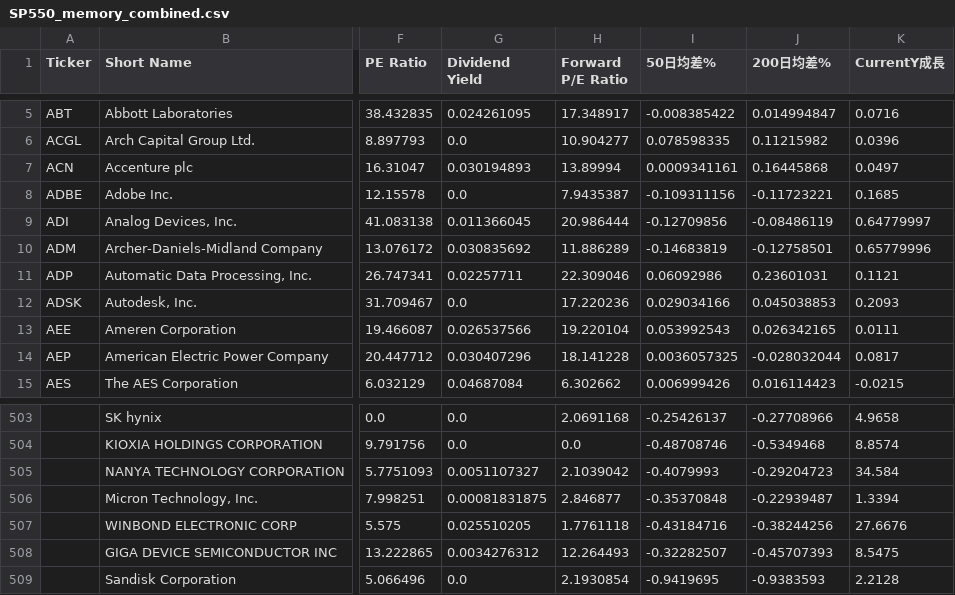
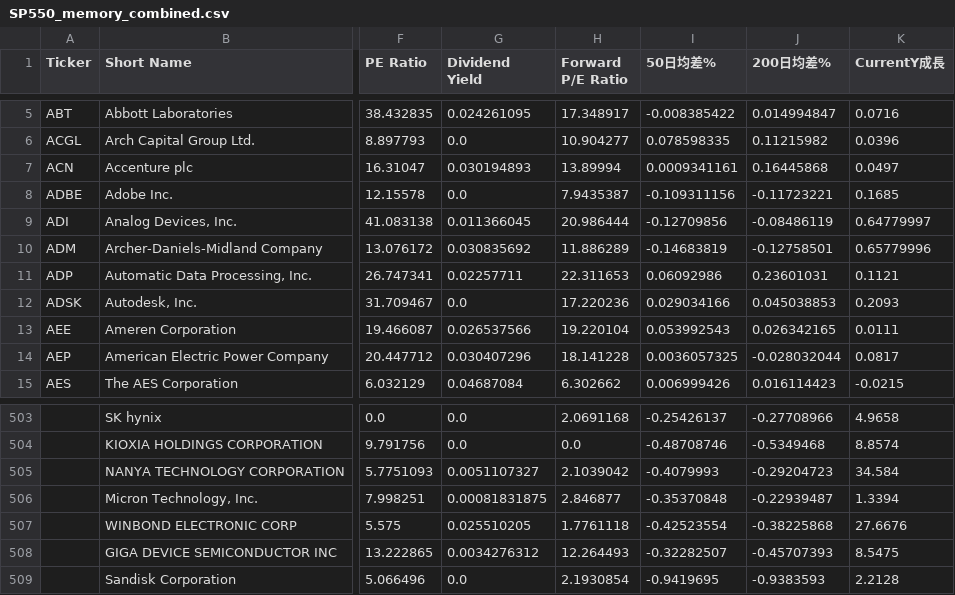
Before and after one commit to chenyicheng2008/sp500-OHLC, a CSV file: data/weekly_reutin/SP550_memory_combined.csv, drawn as a sheet; only a part is shown, gaps mark what is left out; the diff names each change by its address in the sheet, - before the commit and + after, or states it on an @@ line.

```diff
--- a/data/weekly_reutin/SP550_memory_combined.csv
+++ b/data/weekly_reutin/SP550_memory_combined.csv
-H11 (Forward P/E Ratio): 22.309046
+H11 (Forward P/E Ratio): 22.311653
-I507 (50日均差%): -0.43184716
+I507 (50日均差%): -0.42523554
-J507 (200日均差%): -0.38244256
+J507 (200日均差%): -0.38225868
```
Also changed, not shown: data/weekly_reutin/Memory_data.csv, data/weekly_reutin/Memory_ohlc.csv, 2 other files.
